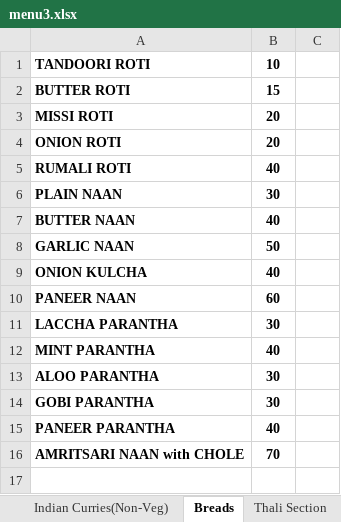
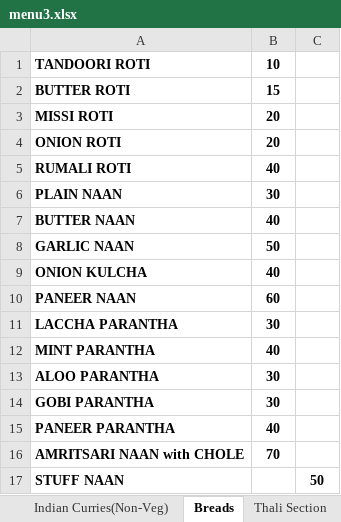
Before and after one commit to nkartik01/mall-restaurant, an Excel workbook: functions/menus/menu3.xlsx, sheet Breads, drawn as a sheet; values as stored, in another font and other column widths than the file's, no borders; the diff names each change by its address in the sheet, - before the commit and + after, or states it on an @@ line.

```diff
--- a/functions/menus/menu3.xlsx (sheet Breads)
+++ b/functions/menus/menu3.xlsx (sheet Breads)
+row 17: STUFF NAAN |  | 50
```
Also changed, not shown: sheet Deserts, sheet Drinks, sheet Shakes, sheet Indian Curries Veg, functions/menus/menu3 - Copy (3).xlsx.
